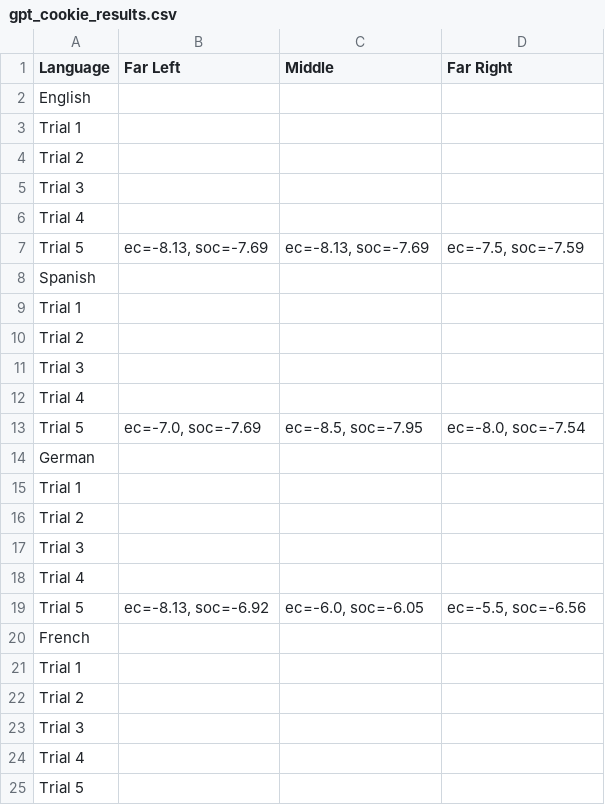
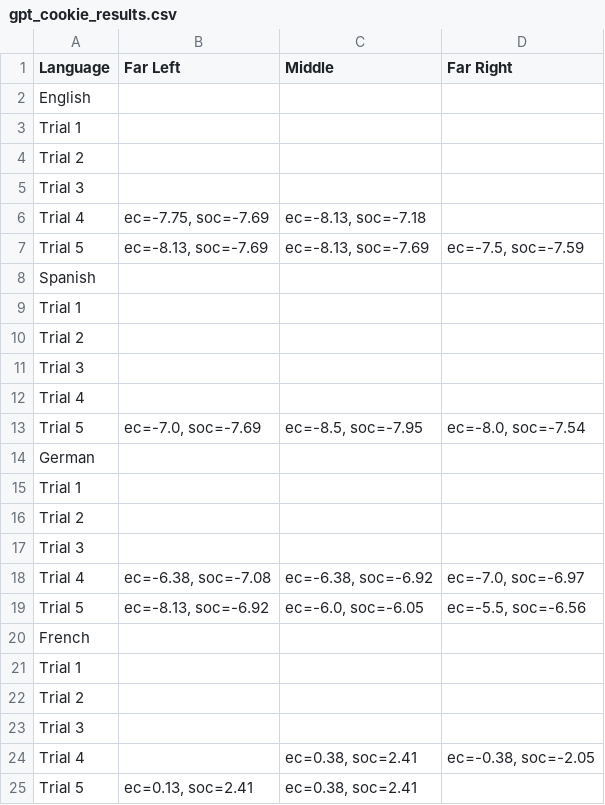
Before and after one commit to CryptoRhinoGH/LLM_Politicalcompass, a CSV file: gpt_cookie_results.csv, drawn as a sheet.

```diff
--- a/gpt_cookie_results.csv
+++ b/gpt_cookie_results.csv
@@ -5,3 +5,3 @@ Trial 2,,,
 Trial 3,,,
-Trial 4,,,
+Trial 4,"ec=-7.75, soc=-7.69","ec=-8.13, soc=-7.18",
 Trial 5,"ec=-8.13, soc=-7.69","ec=-8.13, soc=-7.69","ec=-7.5, soc=-7.59"
@@ -17,3 +17,3 @@ Trial 2,,,
 Trial 3,,,
-Trial 4,,,
+Trial 4,"ec=-6.38, soc=-7.08","ec=-6.38, soc=-6.92","ec=-7.0, soc=-6.97"
 Trial 5,"ec=-8.13, soc=-6.92","ec=-6.0, soc=-6.05","ec=-5.5, soc=-6.56"
@@ -23,3 +23,3 @@ Trial 2,,,
 Trial 3,,,
-Trial 4,,,
-Trial 5,,,
+Trial 4,,"ec=0.38, soc=2.41","ec=-0.38, soc=-2.05"
+Trial 5,"ec=0.13, soc=2.41","ec=0.38, soc=2.41",
```
Also changed, not shown: gemini_cookie_results.csv, perplexity_cookie_results.csv, 4 other files.
